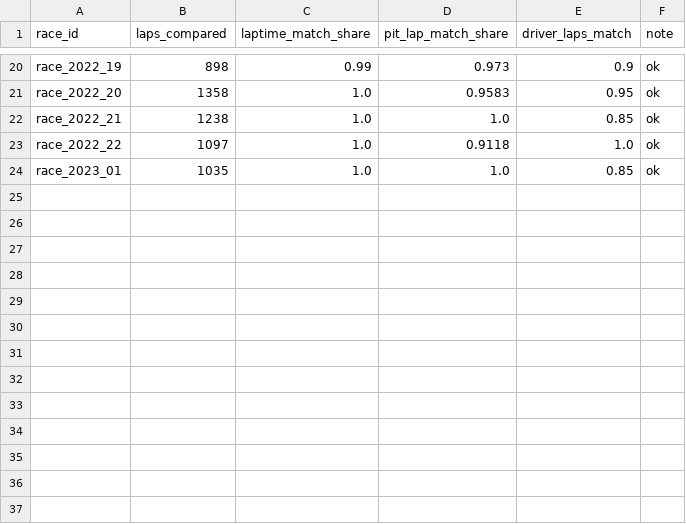
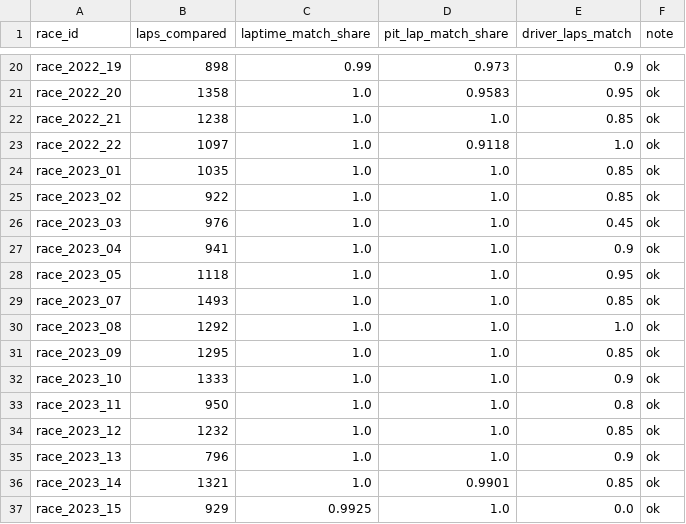
Before and after one commit to radheyashetty/TyreSense, a CSV file: reports/testing/third_source.csv, drawn as a sheet; only a part is shown, gaps mark what is left out.

```diff
--- a/reports/testing/third_source.csv
+++ b/reports/testing/third_source.csv
@@ -24 +24,14 @@ race_2022_22,1097,1.0,0.9118,1.0,ok
 race_2023_01,1035,1.0,1.0,0.85,ok
+race_2023_02,922,1.0,1.0,0.85,ok
+race_2023_03,976,1.0,1.0,0.45,ok
+race_2023_04,941,1.0,1.0,0.9,ok
+race_2023_05,1118,1.0,1.0,0.95,ok
+race_2023_07,1493,1.0,1.0,0.85,ok
+race_2023_08,1292,1.0,1.0,1.0,ok
+race_2023_09,1295,1.0,1.0,0.85,ok
+race_2023_10,1333,1.0,1.0,0.9,ok
+race_2023_11,950,1.0,1.0,0.8,ok
+race_2023_12,1232,1.0,1.0,0.85,ok
+race_2023_13,796,1.0,1.0,0.9,ok
+race_2023_14,1321,1.0,0.9901,0.85,ok
+race_2023_15,929,0.9925,1.0,0.0,ok
```
Also changed, not shown: 15 other files.
